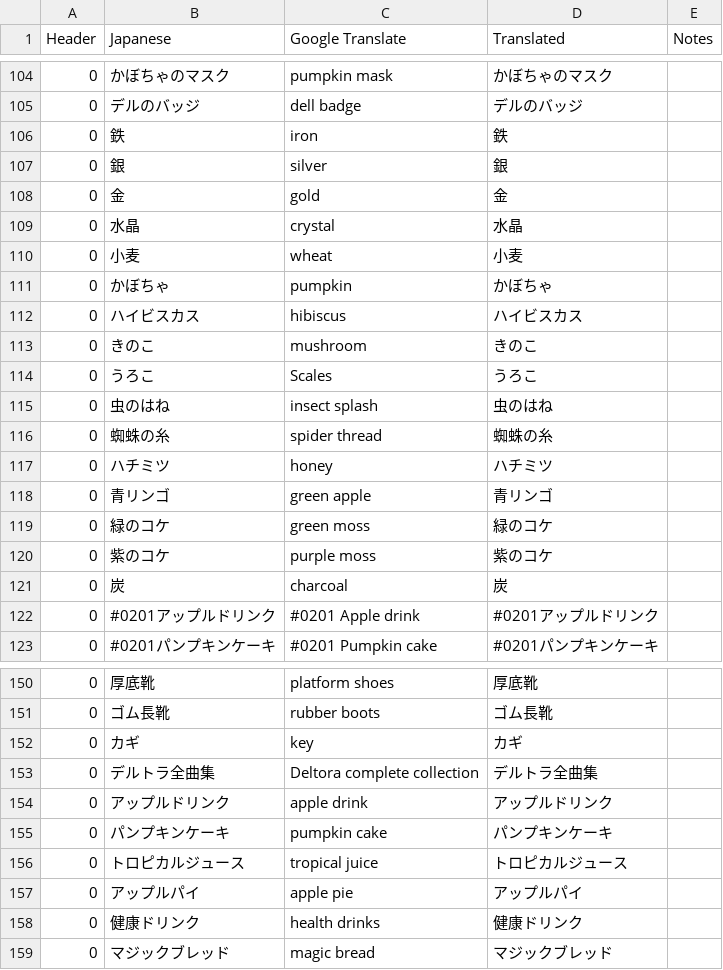
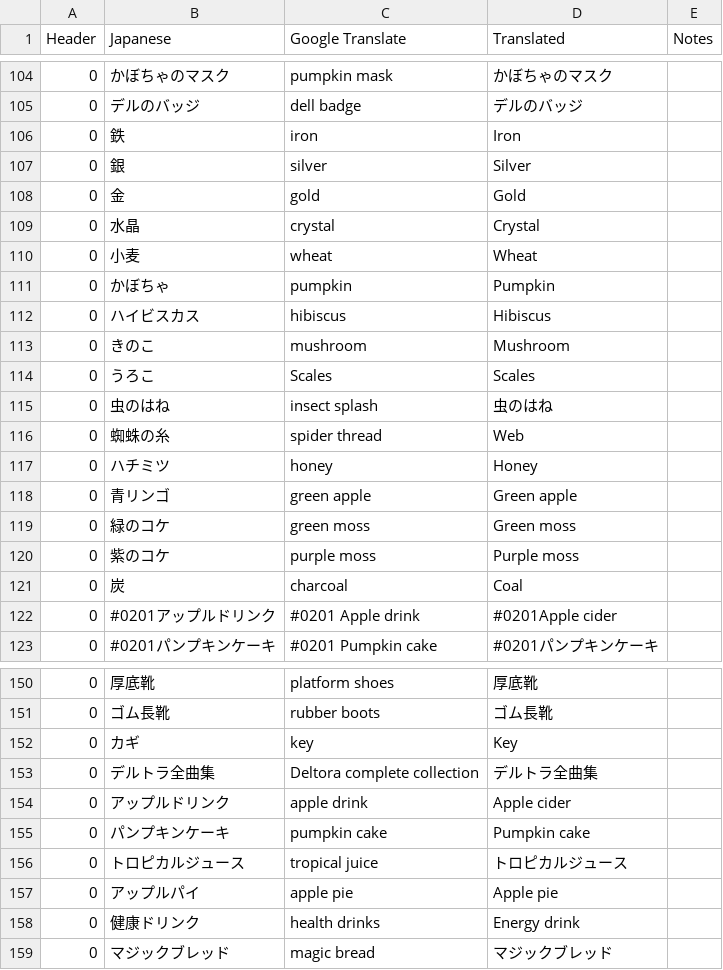
Before and after one commit to Tayrtahn/deltora-translation-tsv, a TSV file: 2197 - 27985548.tsv, drawn as a sheet; only a part is shown, gaps mark what is left out; the diff covers the shown part only.

```diff
--- a/2197 - 27985548.tsv
+++ b/2197 - 27985548.tsv
@@ -105,19 +105,19 @@ Header	Japanese	Google Translate	Translated	Notes
 0	デルのバッジ	dell badge	デルのバッジ	
-0	鉄	iron	鉄	
-0	銀	silver	銀	
-0	金	gold	金	
-0	水晶	crystal	水晶	
-0	小麦	wheat	小麦	
-0	かぼちゃ	pumpkin	かぼちゃ	
-0	ハイビスカス	hibiscus	ハイビスカス	
-0	きのこ	mushroom	きのこ	
-0	うろこ	Scales	うろこ	
+0	鉄	iron	Iron	
+0	銀	silver	Silver	
+0	金	gold	Gold	
+0	水晶	crystal	Crystal	
+0	小麦	wheat	Wheat	
+0	かぼちゃ	pumpkin	Pumpkin	
+0	ハイビスカス	hibiscus	Hibiscus	
+0	きのこ	mushroom	Mushroom	
+0	うろこ	Scales	Scales	
 0	虫のはね	insect splash	虫のはね	
-0	蜘蛛の糸	spider thread	蜘蛛の糸	
-0	ハチミツ	honey	ハチミツ	
-0	青リンゴ	green apple	青リンゴ	
-0	緑のコケ	green moss	緑のコケ	
-0	紫のコケ	purple moss	紫のコケ	
-0	炭	charcoal	炭	
-0	#0201アップルドリンク	#0201 Apple drink	#0201アップルドリンク	
+0	蜘蛛の糸	spider thread	Web	
+0	ハチミツ	honey	Honey	
+0	青リンゴ	green apple	Green apple	
+0	緑のコケ	green moss	Green moss	
+0	紫のコケ	purple moss	Purple moss	
+0	炭	charcoal	Coal	
+0	#0201アップルドリンク	#0201 Apple drink	#0201Apple cider	
 0	#0201パンプキンケーキ	#0201 Pumpkin cake	#0201パンプキンケーキ	
@@ -151,9 +151,9 @@ Header	Japanese	Google Translate	Translated	Notes
 0	ゴム長靴	rubber boots	ゴム長靴	
-0	カギ	key	カギ	
+0	カギ	key	Key	
 0	デルトラ全曲集	Deltora complete collection	デルトラ全曲集	
-0	アップルドリンク	apple drink	アップルドリンク	
-0	パンプキンケーキ	pumpkin cake	パンプキンケーキ	
+0	アップルドリンク	apple drink	Apple cider	
+0	パンプキンケーキ	pumpkin cake	Pumpkin cake	
 0	トロピカルジュース	tropical juice	トロピカルジュース	
-0	アップルパイ	apple pie	アップルパイ	
-0	健康ドリンク	health drinks	健康ドリンク	
+0	アップルパイ	apple pie	Apple pie	
+0	健康ドリンク	health drinks	Energy drink	
 0	マジックブレッド	magic bread	マジックブレッド	
```
Also changed, not shown: 14 edited cells elsewhere in this file, 2191 - 27953776.tsv, 2196 - 27984164.tsv, 1 other file.
